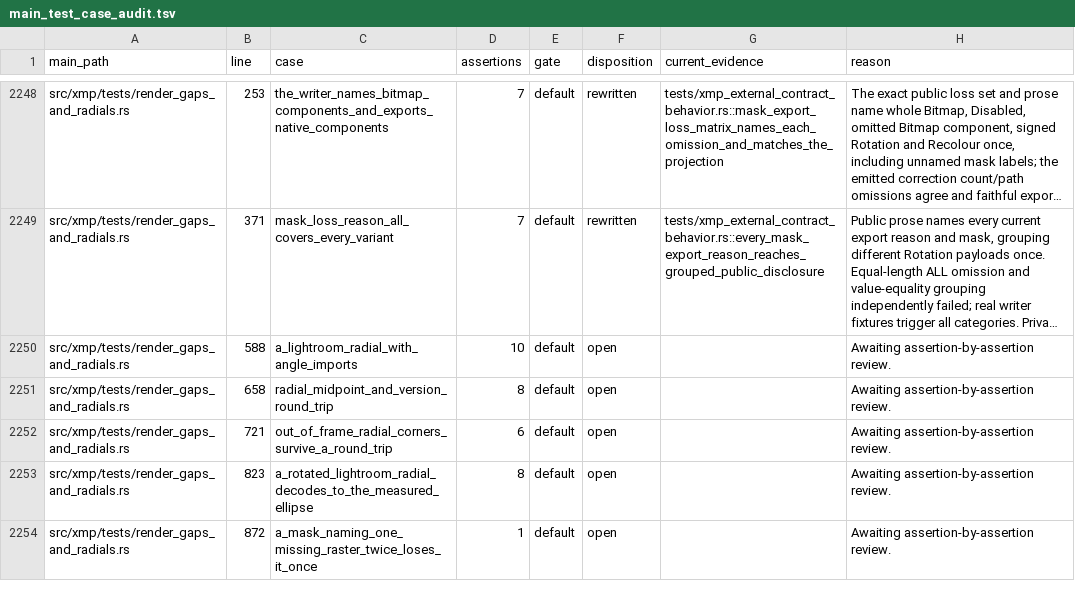
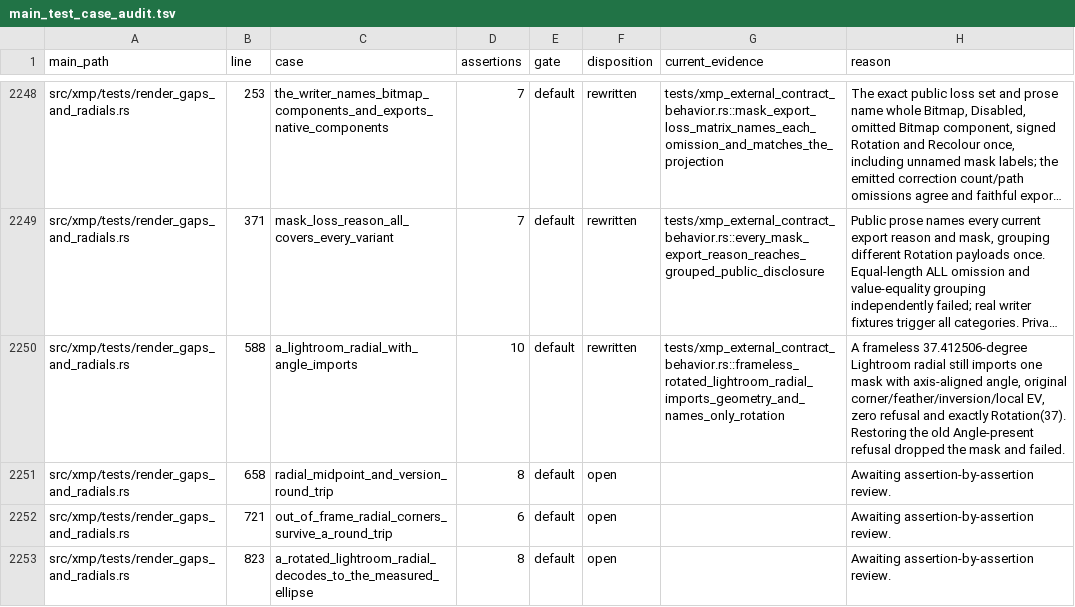
Before and after one commit to Leo-stone-dot/autoshade, a TSV file: docs/main_test_case_audit.tsv, drawn as a sheet; only a part is shown, gaps mark what is left out; the shorter side is filled out with more unchanged rows; long unchanged cells end in …; the diff names each change by its address in the sheet, - before the commit and + after, or states it on an @@ line.

Commit message:
test(xmp): keep frameless rotated radials

```diff
--- a/docs/main_test_case_audit.tsv
+++ b/docs/main_test_case_audit.tsv
-F2250 (disposition): open
+F2250 (disposition): rewritten
-G2250 (current_evidence): (empty)
+G2250 (current_evidence): tests/xmp_external_contract_behavior.rs::frameless_rotated_lightroom_radial_imports_geometry_and_names_only_rotation
-H2250 (reason): Awaiting assertion-by-assertion review.
+H2250 (reason): A frameless 37.412506-degree Lightroom radial still imports one mask with axis-aligned angle, original corner/feather/inversion/local EV, zero refusal and exactly Rotation(37). Restoring the old Angle-present refusal dropped the mask and failed.
```
Also changed, not shown: 2 other files.
